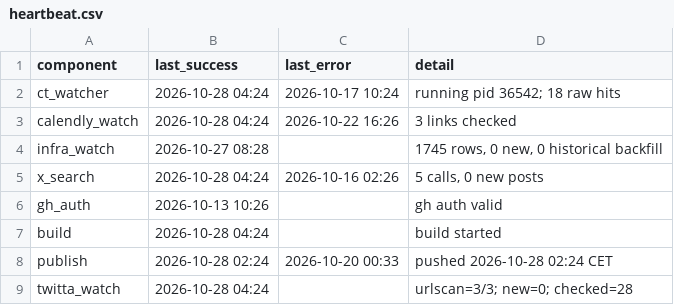
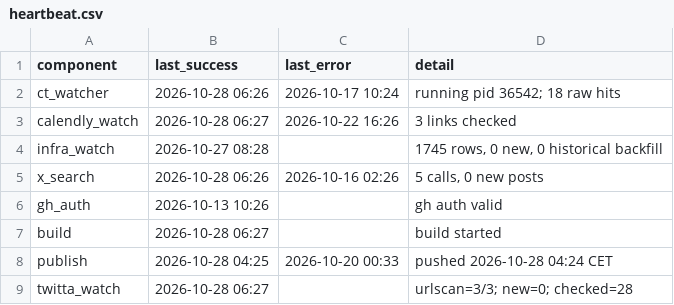
Before and after one commit to Dutchosintguy/X-phising-campaign-monitor, a CSV file: data/heartbeat.csv, drawn as a sheet.

```diff
--- a/data/heartbeat.csv
+++ b/data/heartbeat.csv
@@ -1,9 +1,9 @@
 component,last_success,last_error,detail
-ct_watcher,2026-10-28 04:24,2026-10-17 10:24,running pid 36542; 18 raw hits
-calendly_watch,2026-10-28 04:24,2026-10-22 16:26,3 links checked
+ct_watcher,2026-10-28 06:26,2026-10-17 10:24,running pid 36542; 18 raw hits
+calendly_watch,2026-10-28 06:27,2026-10-22 16:26,3 links checked
 infra_watch,2026-10-27 08:28,,"1745 rows, 0 new, 0 historical backfill"
-x_search,2026-10-28 04:24,2026-10-16 02:26,"5 calls, 0 new posts"
+x_search,2026-10-28 06:26,2026-10-16 02:26,"5 calls, 0 new posts"
 gh_auth,2026-10-13 10:26,,gh auth valid
-build,2026-10-28 04:24,,build started
-publish,2026-10-28 02:24,2026-10-20 00:33,pushed 2026-10-28 02:24 CET
-twitta_watch,2026-10-28 04:24,,urlscan=3/3; new=0; checked=28
+build,2026-10-28 06:27,,build started
+publish,2026-10-28 04:25,2026-10-20 00:33,pushed 2026-10-28 04:24 CET
+twitta_watch,2026-10-28 06:27,,urlscan=3/3; new=0; checked=28
```
Also changed, not shown: data/alerts.csv, data/calendly_watch.csv, 6 other files.
